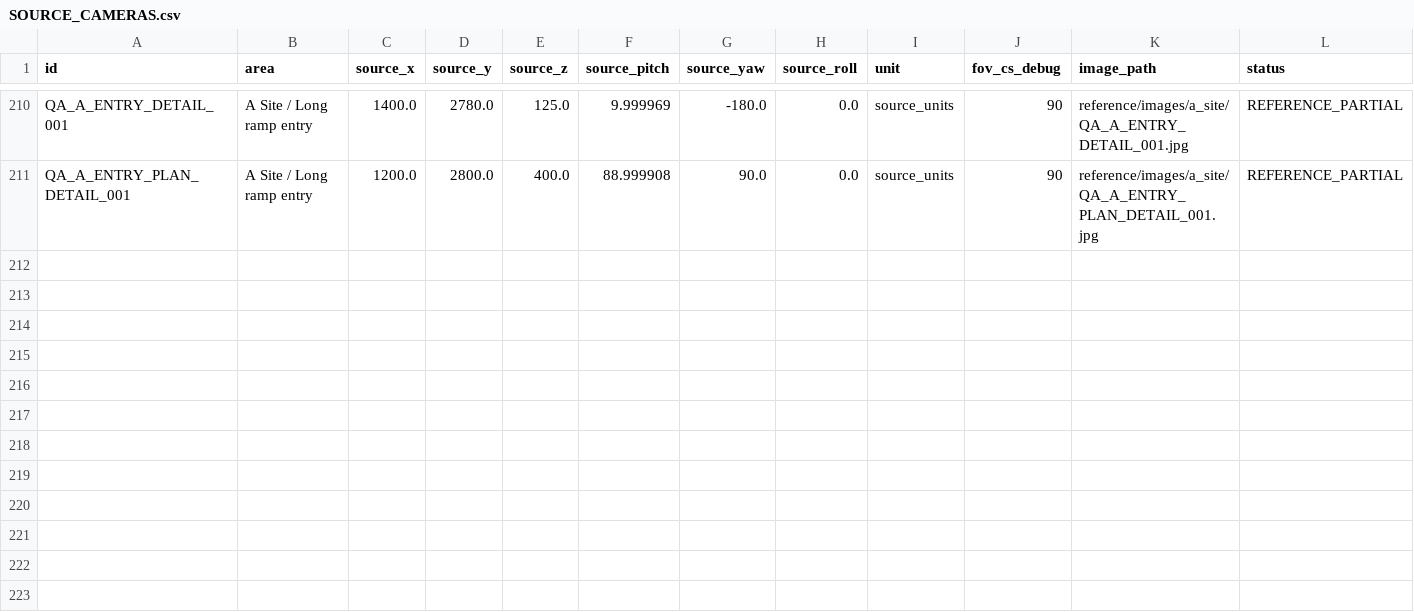
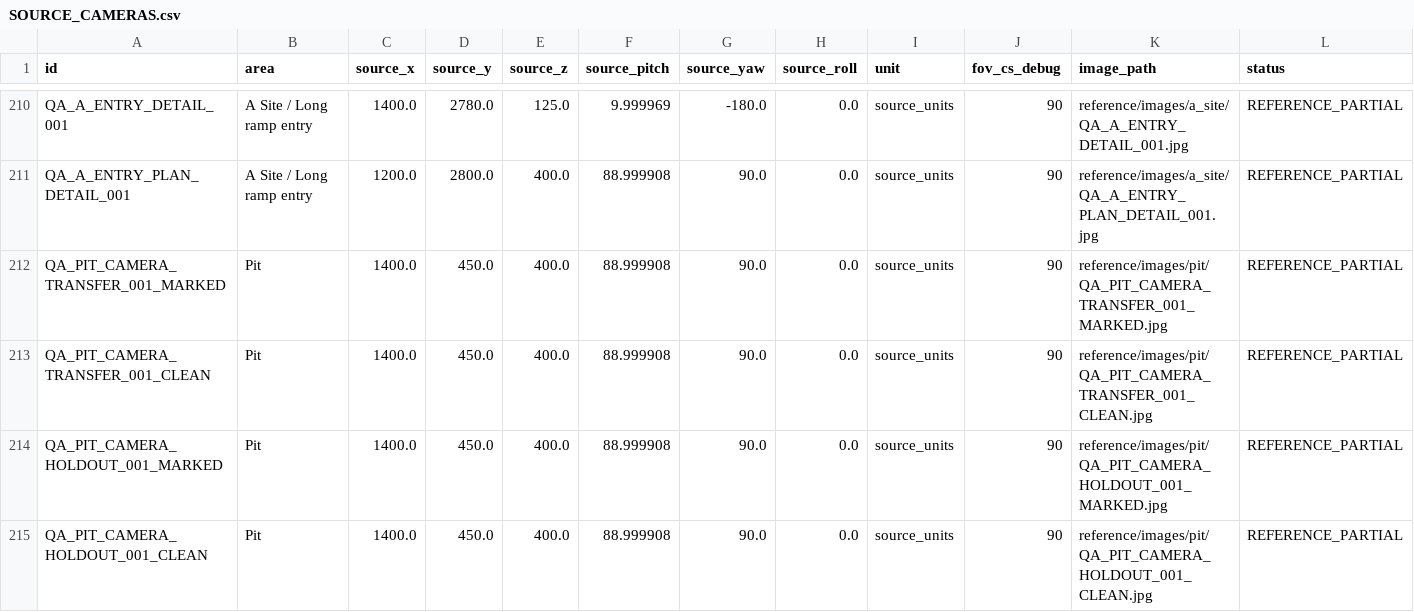
Before and after one commit to raiinman/FN_Dust2, a CSV file: reference/SOURCE_CAMERAS.csv, drawn as a sheet; only a part is shown, gaps mark what is left out.

```diff
--- a/reference/SOURCE_CAMERAS.csv
+++ b/reference/SOURCE_CAMERAS.csv
@@ -211 +211,5 @@ QA_A_ENTRY_DETAIL_001,A Site / Long ramp entry,1400.0,2780.0,125.0,9.999969,-180
 QA_A_ENTRY_PLAN_DETAIL_001,A Site / Long ramp entry,1200.0,2800.0,400.0,88.999908,90.0,0.0,source_units,90,reference/images/a_site/QA_A_ENTRY_PLAN_DETAIL_001.jpg,REFERENCE_PARTIAL
+QA_PIT_CAMERA_TRANSFER_001_MARKED,Pit,1400.0,450.0,400.0,88.999908,90.0,0.0,source_units,90,reference/images/pit/QA_PIT_CAMERA_TRANSFER_001_MARKED.jpg,REFERENCE_PARTIAL
+QA_PIT_CAMERA_TRANSFER_001_CLEAN,Pit,1400.0,450.0,400.0,88.999908,90.0,0.0,source_units,90,reference/images/pit/QA_PIT_CAMERA_TRANSFER_001_CLEAN.jpg,REFERENCE_PARTIAL
+QA_PIT_CAMERA_HOLDOUT_001_MARKED,Pit,1400.0,450.0,400.0,88.999908,90.0,0.0,source_units,90,reference/images/pit/QA_PIT_CAMERA_HOLDOUT_001_MARKED.jpg,REFERENCE_PARTIAL
+QA_PIT_CAMERA_HOLDOUT_001_CLEAN,Pit,1400.0,450.0,400.0,88.999908,90.0,0.0,source_units,90,reference/images/pit/QA_PIT_CAMERA_HOLDOUT_001_CLEAN.jpg,REFERENCE_PARTIAL
```
Also changed, not shown: reference/ARCHITECTURAL_SECTIONS.csv, reference/MEASUREMENTS.csv, 26 other files.
